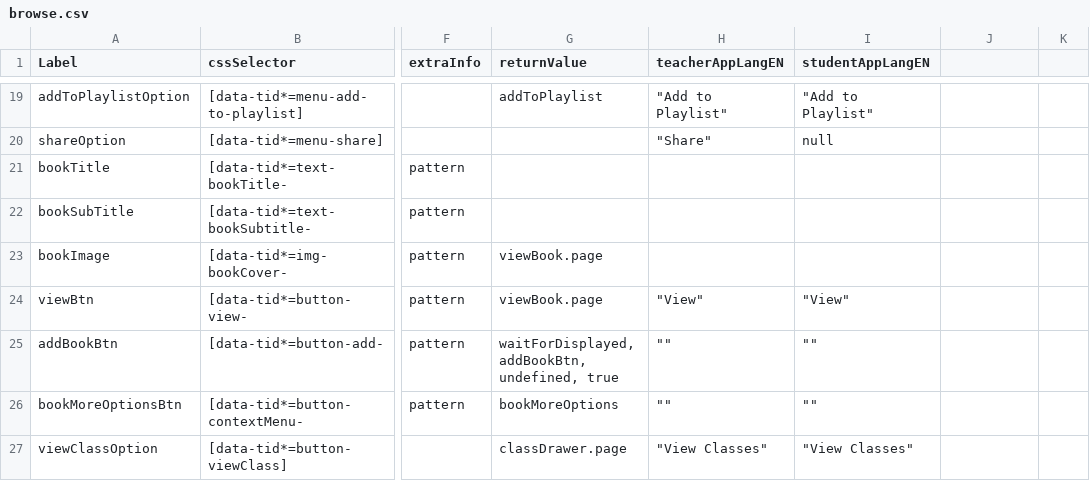
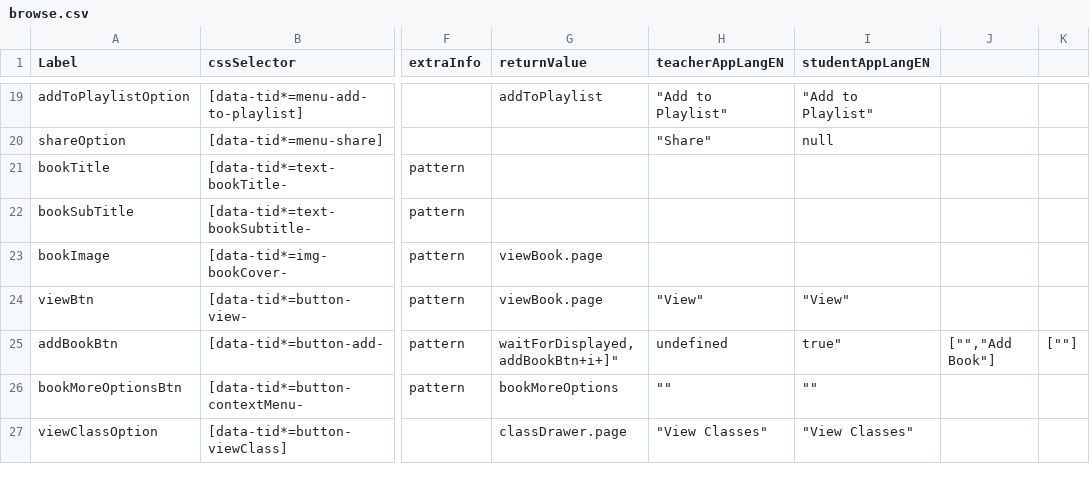
Before and after one commit to comproDLS-Engage/qa-dls-engage-v2, a CSV file: engageAutomation/testResources/selectors/engageExperienceApp/csv/browse.csv, drawn as a sheet; only a part is shown, gaps mark what is left out; the diff names each change by its address in the sheet, - before the commit and + after, or states it on an @@ line.

Commit message:
add book automation updates

```diff
--- a/engageAutomation/testResources/selectors/engageExperienceApp/csv/browse.csv
+++ b/engageAutomation/testResources/selectors/engageExperienceApp/csv/browse.csv
-G25 (returnValue): waitForDisplayed,addBookBtn,undefined, true
+G25 (returnValue): waitForDisplayed,addBookBtn+i+]"
-H25 (teacherAppLangEN): ""
+H25 (teacherAppLangEN): undefined
-I25 (studentAppLangEN): ""
+I25 (studentAppLangEN): true"
-J25: (empty)
+J25: ["","Add Book"]
-K25: (empty)
+K25: [""]
```
Also changed, not shown: 3 other files.
